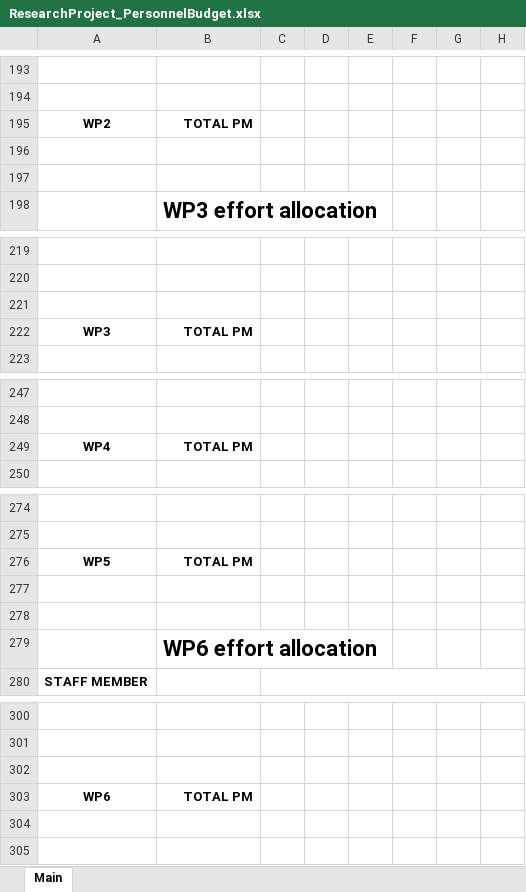
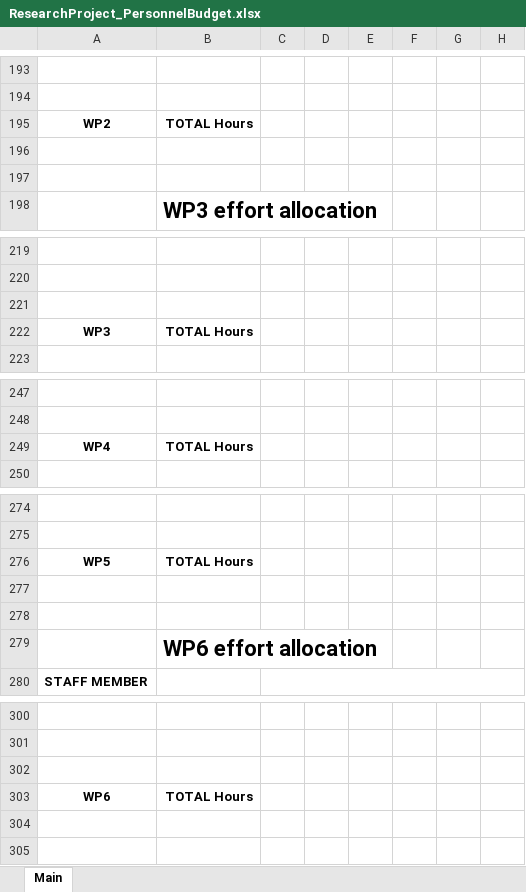
Before and after one commit to netsecgroupcnr/internal-project-financial-report, an Excel workbook: ResearchProject_PersonnelBudget.xlsx, sheet Main, drawn as a sheet; only a part is shown, gaps mark what is left out; values as stored, in another font and other column widths than the file's, no borders; conditional formats not drawn; the diff covers the shown part only; the diff names each change by its address in the sheet, - before the commit and + after, or states it on an @@ line.

Commit message:
Minor update on rounded hours

```diff
--- a/ResearchProject_PersonnelBudget.xlsx (sheet Main)
+++ b/ResearchProject_PersonnelBudget.xlsx (sheet Main)
-B195: TOTAL PM
+B195: TOTAL Hours
-B222: TOTAL PM
+B222: TOTAL Hours
-B249: TOTAL PM
+B249: TOTAL Hours
-B276: TOTAL PM
+B276: TOTAL Hours
-B303: TOTAL PM
+B303: TOTAL Hours
```
Also changed, not shown: 19 edited cells elsewhere in this sheet, formulas that keep their value, 1 other file.
